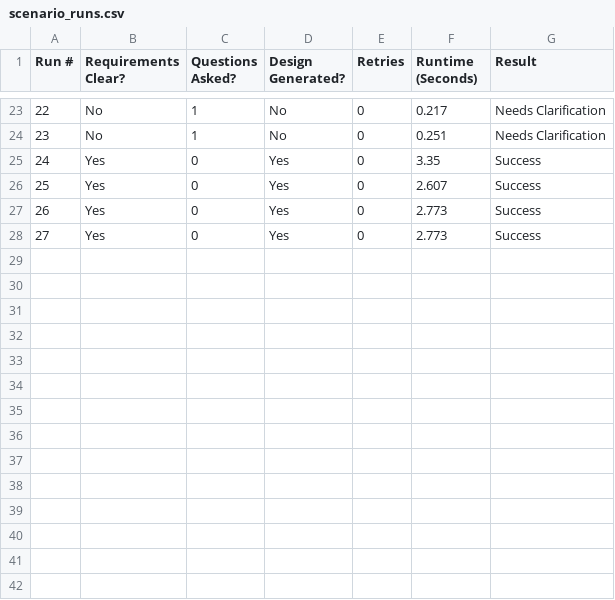
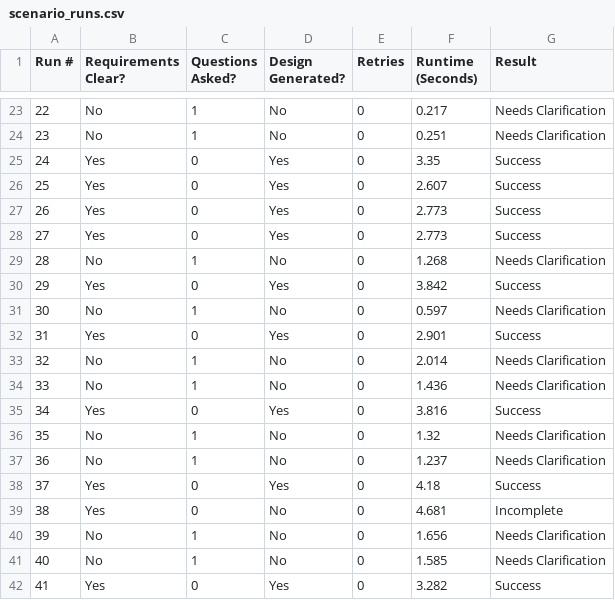
Before and after one commit to Abdisamad001/TopoScribe-AI, a CSV file: backend/data/scenario_runs.csv, drawn as a sheet; only a part is shown, gaps mark what is left out; the diff names each change by its address in the sheet, - before the commit and + after, or states it on an @@ line.

Commit message:
Scenario-4 Visualized

```diff
--- a/backend/data/scenario_runs.csv
+++ b/backend/data/scenario_runs.csv
+row 29: 28 | No | 1 | No | 0 | 1.268 | Needs Clarification
+row 30: 29 | Yes | 0 | Yes | 0 | 3.842 | Success
+row 31: 30 | No | 1 | No | 0 | 0.597 | Needs Clarification
+row 32: 31 | Yes | 0 | Yes | 0 | 2.901 | Success
+row 33: 32 | No | 1 | No | 0 | 2.014 | Needs Clarification
+row 34: 33 | No | 1 | No | 0 | 1.436 | Needs Clarification
+row 35: 34 | Yes | 0 | Yes | 0 | 3.816 | Success
+row 36: 35 | No | 1 | No | 0 | 1.32 | Needs Clarification
+row 37: 36 | No | 1 | No | 0 | 1.237 | Needs Clarification
+row 38: 37 | Yes | 0 | Yes | 0 | 4.18 | Success
+row 39: 38 | Yes | 0 | No | 0 | 4.681 | Incomplete
+row 40: 39 | No | 1 | No | 0 | 1.656 | Needs Clarification
+row 41: 40 | No | 1 | No | 0 | 1.585 | Needs Clarification
+row 42: 41 | Yes | 0 | Yes | 0 | 3.282 | Success
```
Also changed, not shown: 3 other files.
